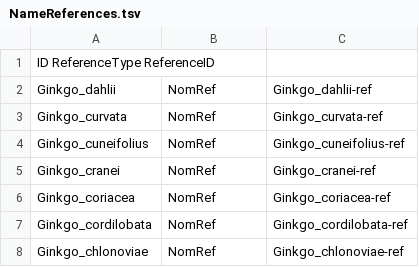
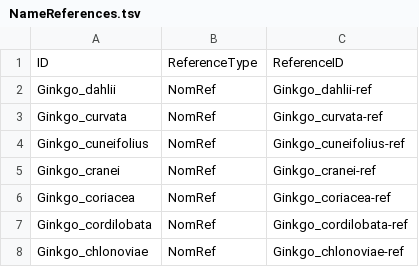
Before and after one commit to gdower/data-import-tester, a TSV file: acef/NameReferences.tsv, drawn as a sheet; only a part is shown; removed rows and columns are numbered as before the commit, all else as after; the diff names each change by its address in the sheet, - before the commit and + after, or states it on an @@ line.

Commit message:
wip

```diff
--- a/acef/NameReferences.tsv
+++ b/acef/NameReferences.tsv
-row 1: ID ReferenceType ReferenceID
+row 1: ID | ReferenceType | ReferenceID
```
